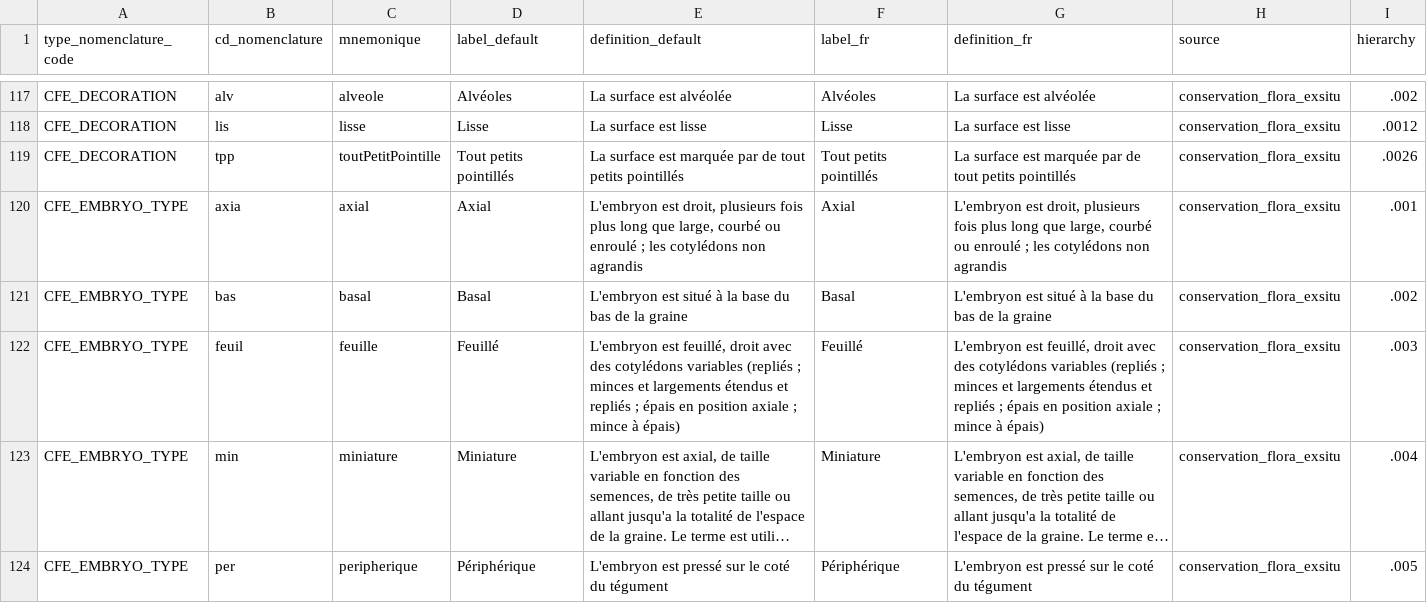
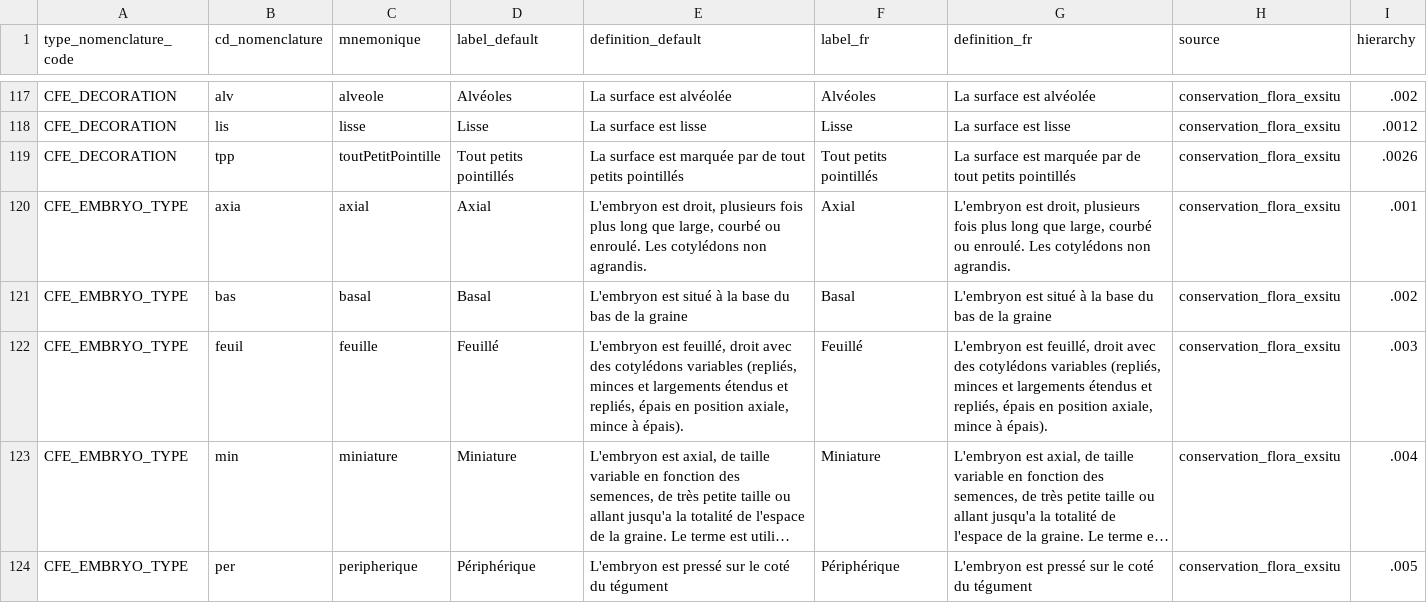
Before and after one commit to cbn-alpin/gn_module_conservation_flora_exsitu, a CSV file: backend/gn_module_conservation_flora_exsitu/migrations/data/nomenclatures.csv, drawn as a sheet; only a part is shown, gaps mark what is left out; long unchanged cells end in …; the diff names each change by its address in the sheet, - before the commit and + after, or states it on an @@ line.

Commit message:
fix(migrations): resolve illegal quoting issue in nomenclatures.csv

```diff
--- a/backend/gn_module_conservation_flora_exsitu/migrations/data/nomenclatures.csv
+++ b/backend/gn_module_conservation_flora_exsitu/migrations/data/nomenclatures.csv
-E120 (definition_default): …courbé ou enroulé ; les cotylédons non agrandis
+E120 (definition_default): …courbé ou enroulé. Les cotylédons non agrandis.
-G120 (definition_fr): …courbé ou enroulé ; les cotylédons non agrandis
+G120 (definition_fr): …courbé ou enroulé. Les cotylédons non agrandis.
-E122 (definition_default): …cotylédons variables (repliés ; minces et largements étendus et repliés ; épais en position axiale ; mince à épais)
+E122 (definition_default): …cotylédons variables (repliés, minces et largements étendus et repliés, épais en position axiale, mince à épais).
-G122 (definition_fr): …cotylédons variables (repliés ; minces et largements étendus et repliés ; épais en position axiale ; mince à épais)
+G122 (definition_fr): …cotylédons variables (repliés, minces et largements étendus et repliés, épais en position axiale, mince à épais).
```
